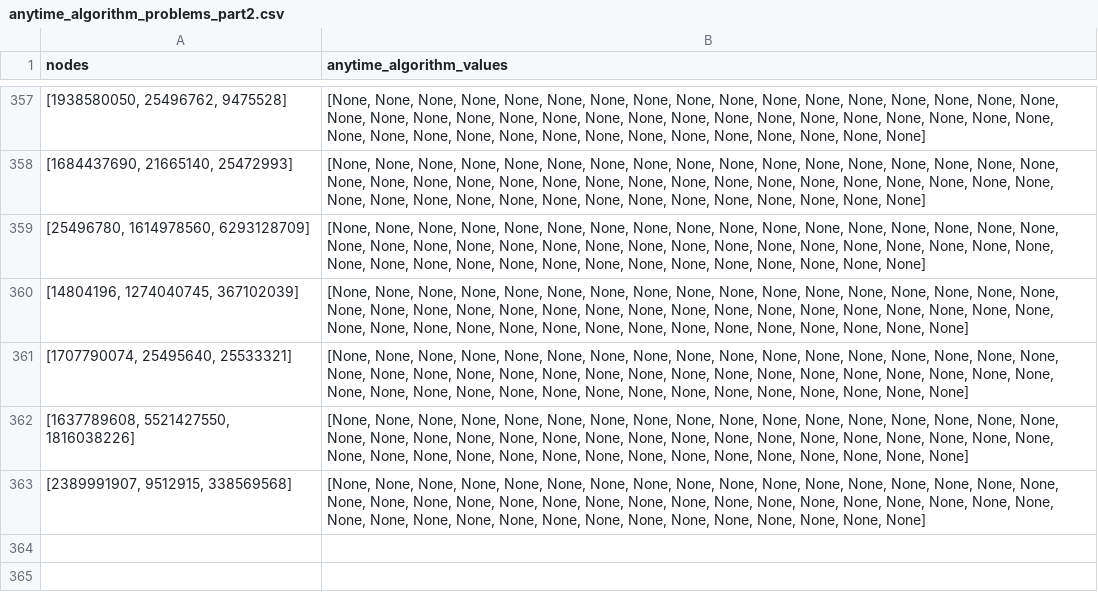
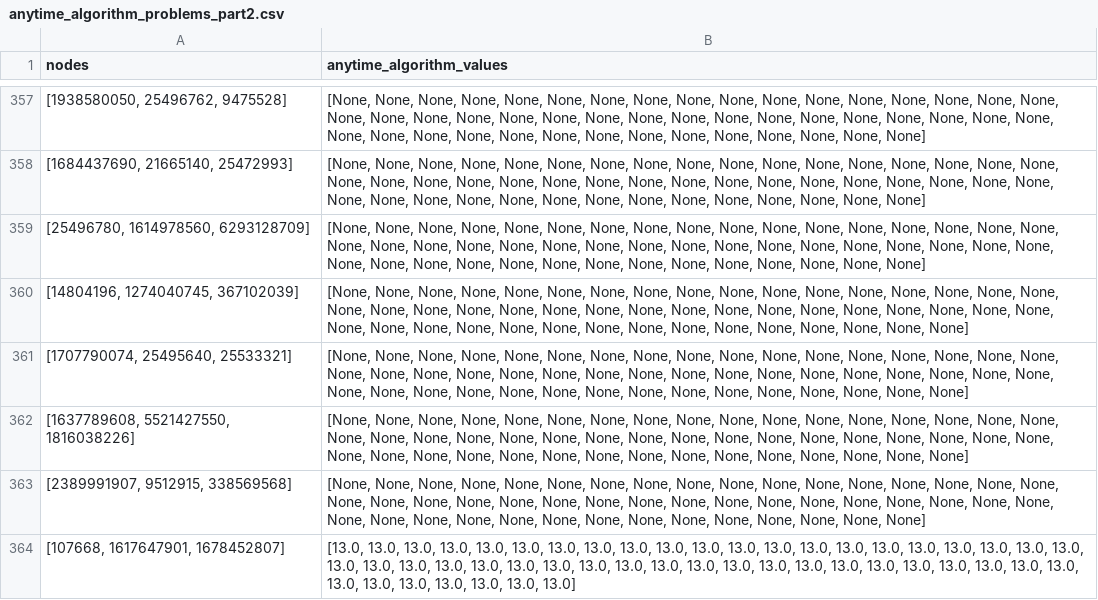
Before and after one commit to khalid-alsheeb/explainable-road-navigation, a CSV file: website/backend/data/anytime_algorithm_problems_part2.csv, drawn as a sheet; only a part is shown, gaps mark what is left out.

Commit message:
97%

```diff
--- a/website/backend/data/anytime_algorithm_problems_part2.csv
+++ b/website/backend/data/anytime_algorithm_problems_part2.csv
@@ -363 +363,2 @@ nodes,anytime_algorithm_values
 "[2389991907, 9512915, 338569568]","[None, None, None, None, None, None, None, None, None, None, None, None, None, None, None, None, None, None, None, None, None, None, None, None, None, None, None, None, None, None, None, None, None, None, None, None, None, None, None, None, None, None, None, None, None, None, None, None]"
+"[107668, 1617647901, 1678452807]","[13.0, 13.0, 13.0, 13.0, 13.0, 13.0, 13.0, 13.0, 13.0, 13.0, 13.0, 13.0, 13.0, 13.0, 13.0, 13.0, 13.0, 13.0, 13.0, 13.0, 13.0, 13.0, 13.0, 13.0, 13.0, 13.0, 13.0, 13.0, 13.0, 13.0, 13.0, 13.0, 13.0, 13.0, 13.0, 13.0, 13.0, 13.0, 13.0, 13.0, 13.0, 13.0, 13.0, 13.0, 13.0, 13.0, 13.0, 13.0, 13.0]"
```
